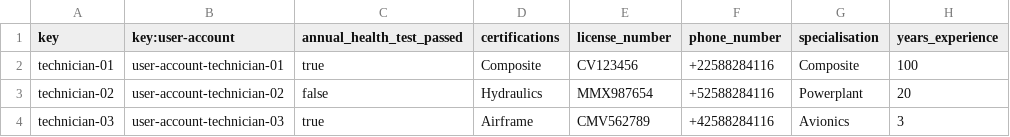
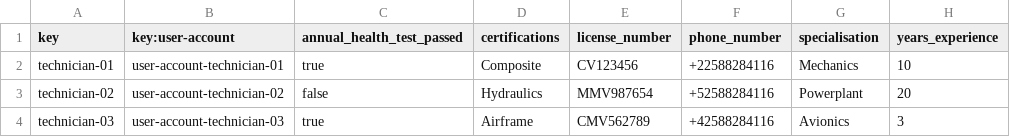
Before and after one commit to CarlosCerdaMorales/dp2-c1-034, a CSV file: src/main/resources/WEB-INF/data/sample/technician.csv, drawn as a sheet.

```diff
--- a/src/main/resources/WEB-INF/data/sample/technician.csv
+++ b/src/main/resources/WEB-INF/data/sample/technician.csv
@@ -1,4 +1,4 @@
 key,key:user-account,annual_health_test_passed,certifications,license_number,phone_number,specialisation,years_experience
-technician-01,user-account-technician-01,true,Composite,CV123456,+22588284116,Composite,100
-technician-02,user-account-technician-02,false,Hydraulics,MMX987654,+52588284116,Powerplant,20
+technician-01,user-account-technician-01,true,Composite,CV123456,+22588284116,Mechanics,10
+technician-02,user-account-technician-02,false,Hydraulics,MMV987654,+52588284116,Powerplant,20
 technician-03,user-account-technician-03,true,Airframe,CMV562789,+42588284116,Avionics,3
```
Also changed, not shown: src/main/resources/WEB-INF/data/sample/involves.csv, src/main/resources/WEB-INF/data/sample/maintenance-record.csv, 1 other file.
